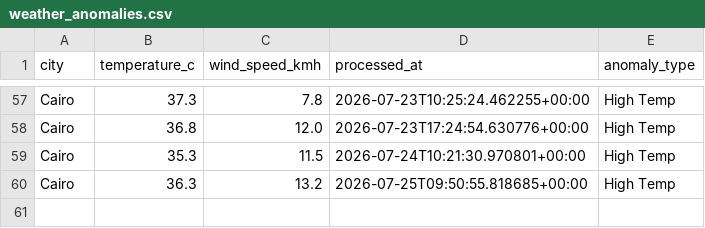
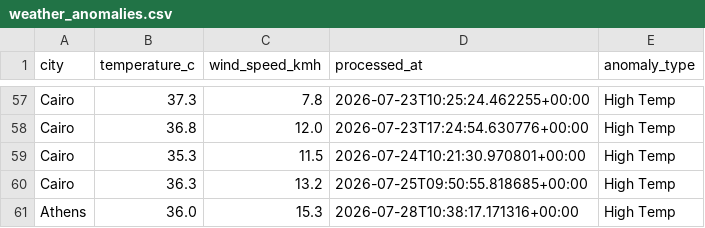
Before and after one commit to ckopsacheilis/weather-anomaly-tracker, a CSV file: data/weather_anomalies.csv, drawn as a sheet; only a part is shown, gaps mark what is left out; the diff names each change by its address in the sheet, - before the commit and + after, or states it on an @@ line.

```diff
--- a/data/weather_anomalies.csv
+++ b/data/weather_anomalies.csv
+row 61: Athens | 36.0 | 15.3 | 2026-07-28T10:38:17.171316+00:00 | High Temp
```
